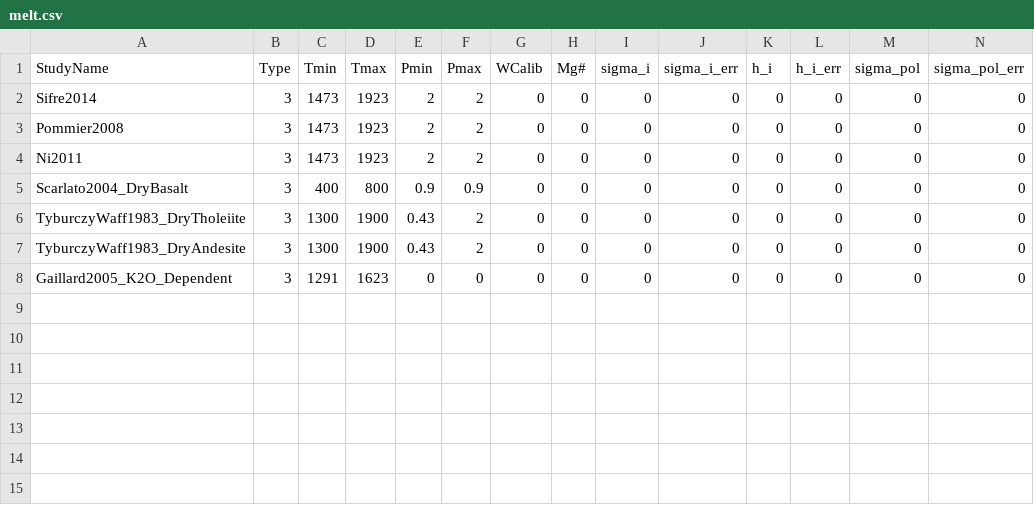
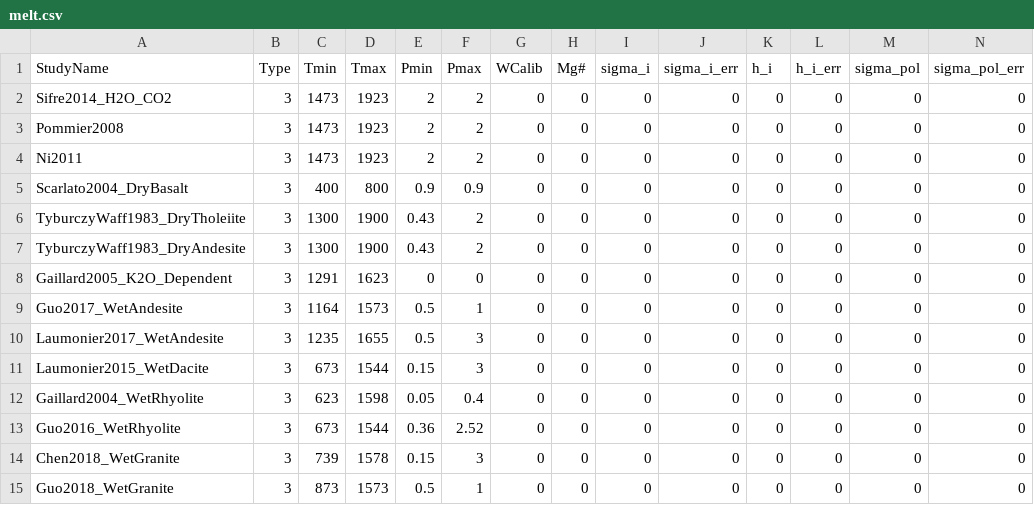
Before and after one commit to sinanozaydin/MATE, a CSV file: mate_src/cond_models/melt.csv, drawn as a sheet; only a part is shown; rows hold the shown columns only; the diff names each change by its address in the sheet, - before the commit and + after, or states it on an @@ line.

Commit message:
added new melt models

```diff
--- a/mate_src/cond_models/melt.csv
+++ b/mate_src/cond_models/melt.csv
-A2 (StudyName): Sifre2014
+A2 (StudyName): Sifre2014_H2O_CO2
+row 9: Guo2017_WetAndesite | 3 | 1164 | 1573 | 0.5 | 1 | 0 | 0 | 0 | 0 | 0 | 0 | 0 | 0
+row 10: Laumonier2017_WetAndesite | 3 | 1235 | 1655 | 0.5 | 3 | 0 | 0 | 0 | 0 | 0 | 0 | 0 | 0
+row 11: Laumonier2015_WetDacite | 3 | 673 | 1544 | 0.15 | 3 | 0 | 0 | 0 | 0 | 0 | 0 | 0 | 0
+row 12: Gaillard2004_WetRhyolite | 3 | 623 | 1598 | 0.05 | 0.4 | 0 | 0 | 0 | 0 | 0 | 0 | 0 | 0
+row 13: Guo2016_WetRhyolite | 3 | 673 | 1544 | 0.36 | 2.52 | 0 | 0 | 0 | 0 | 0 | 0 | 0 | 0
+row 14: Chen2018_WetGranite | 3 | 739 | 1578 | 0.15 | 3 | 0 | 0 | 0 | 0 | 0 | 0 | 0 | 0
+row 15: Guo2018_WetGranite | 3 | 873 | 1573 | 0.5 | 1 | 0 | 0 | 0 | 0 | 0 | 0 | 0 | 0
```
Also changed, not shown: 2 other files.
